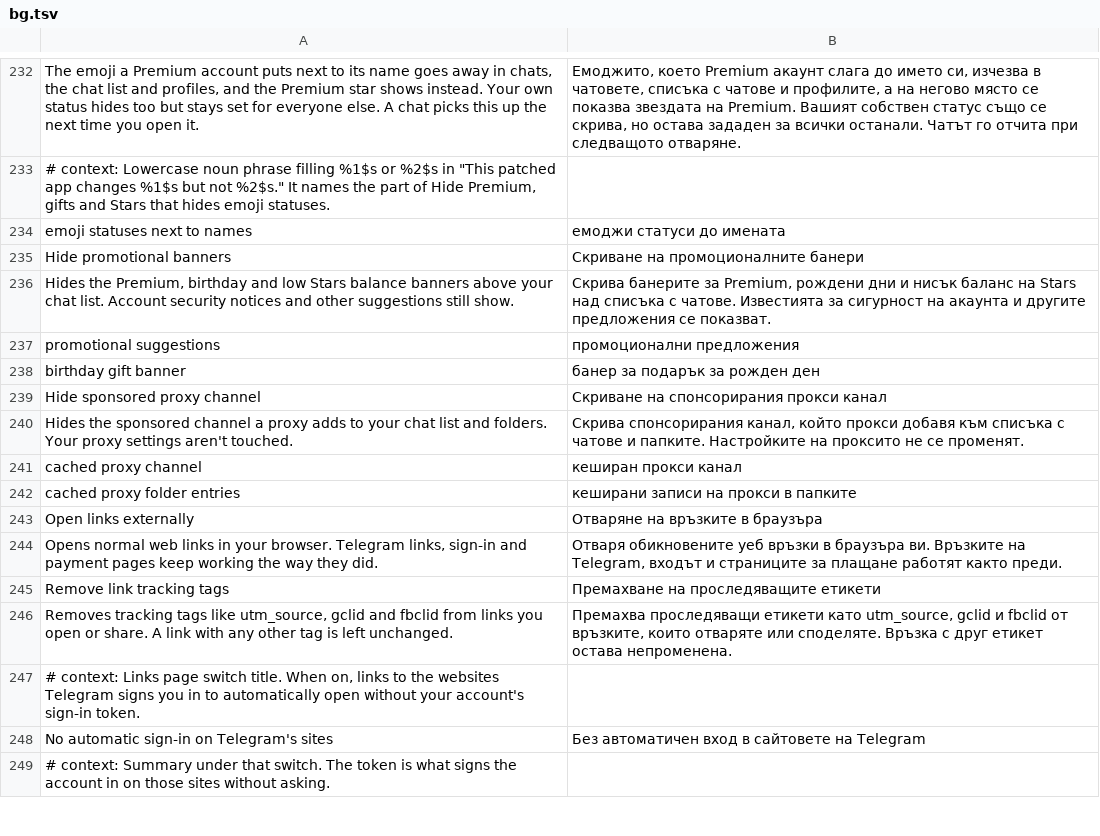
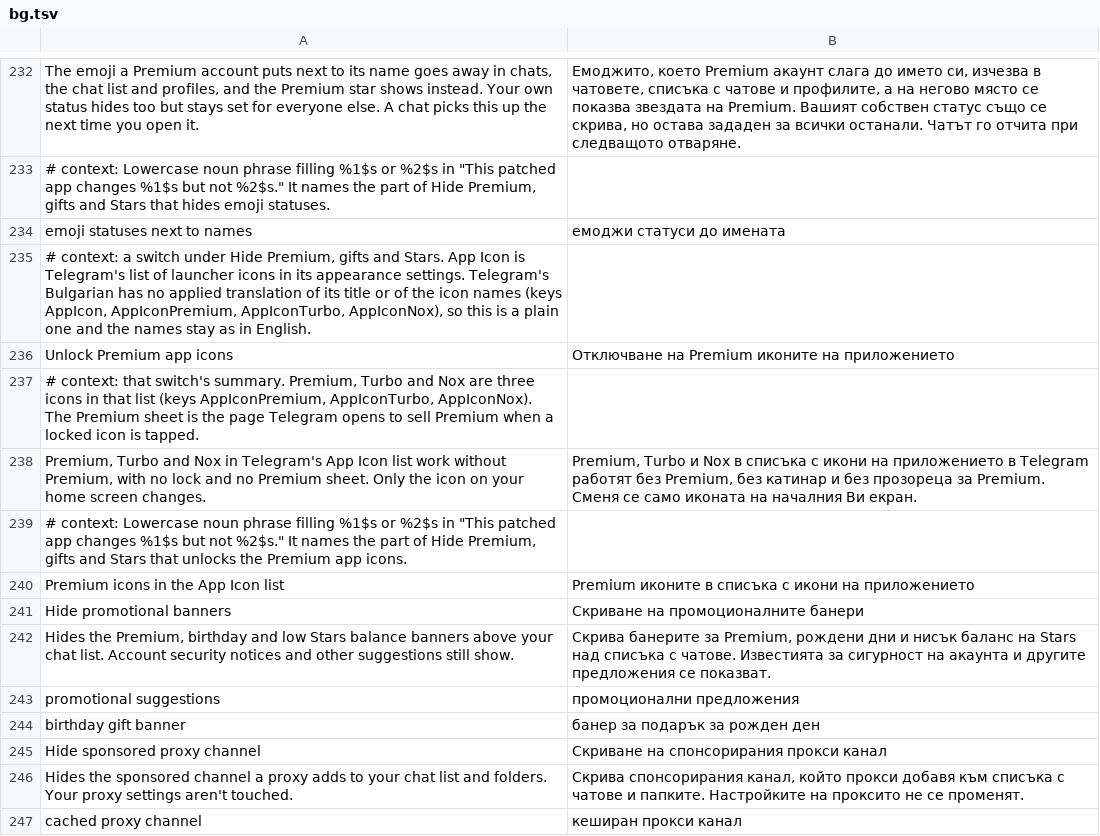
Before and after one commit to SysAdminDoc/HushTelegram, a TSV file: extensions/shared/library/src/main/l10n/bg.tsv, drawn as a sheet; only a part is shown, gaps mark what is left out; the shorter side is filled out with more unchanged rows; the diff names each change by its address in the sheet, - before the commit and + after, or states it on an @@ line.

Commit message:
feat(commerce): unlock Telegram's Premium app icons locally
A switch under Hide Premium, gifts and Stars lets the Premium, Turbo and
Nox icons in Telegram's App Icon list switch the home screen icon like the
free ones, instead of opening the Premium sheet. Only the launcher alias on
the phone changes; nothing is sent to Telegram.

Refs #13
Refs #14

```diff
--- a/extensions/shared/library/src/main/l10n/bg.tsv
+++ b/extensions/shared/library/src/main/l10n/bg.tsv
+row 235: # context: a switch under Hide Premium, gifts and Stars. App Icon is Telegram's list of launcher icons in its appearance settings. Telegram's Bulgarian has no applied translation of its title or of the icon names (keys AppIcon, AppIconPremium, AppIconTurbo, AppIconNox), so this is a plain one and the names stay as in English.
+row 236: Unlock Premium app icons | Отключване на Premium иконите на приложението
+row 237: # context: that switch's summary. Premium, Turbo and Nox are three icons in that list (keys AppIconPremium, AppIconTurbo, AppIconNox). The Premium sheet is the page Telegram opens to sell Premium when a locked icon is tapped.
+row 238: Premium, Turbo and Nox in Telegram's App Icon list work without Premium, with no lock and no Premium sheet. Only the icon on your home screen changes. | Premium, Turbo и Nox в списъка с икони на приложението в Telegram работят без Premium, без катинар и без прозореца за Premium. Сменя се само иконата на началния Ви екран.
+row 239: # context: Lowercase noun phrase filling %1$s or %2$s in "This patched app changes %1$s but not %2$s." It names the part of Hide Premium, gifts and Stars that unlocks the Premium app icons.
+row 240: Premium icons in the App Icon list | Premium иконите в списъка с икони на приложението
```
Also changed, not shown: extensions/shared/library/src/main/l10n/de.tsv, extensions/shared/library/src/main/l10n/es.tsv, 22 other files.
